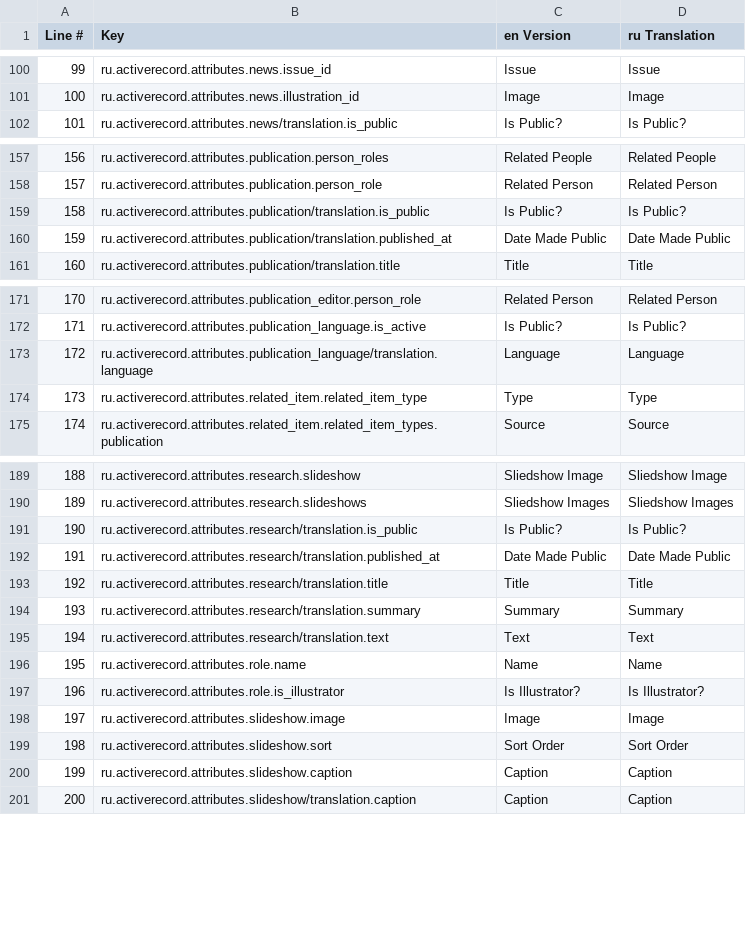
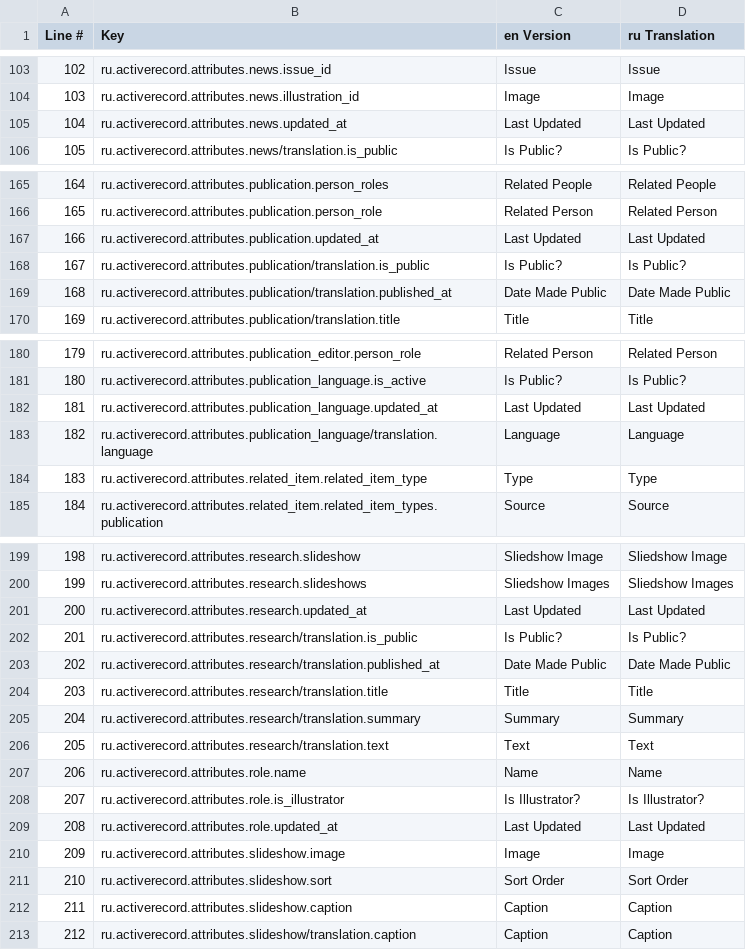
Before and after one commit to jasonaddie/Beyond-Caricature, a CSV file: config/translations/export/schmerling.ru.csv, drawn as a sheet; only a part is shown, gaps mark what is left out; the diff covers the shown part only; the diff names each change by its address in the sheet, - before the commit and + after, or states it on an @@ line.

```diff
--- a/config/translations/export/schmerling.ru.csv
+++ b/config/translations/export/schmerling.ru.csv
@@ column A (Line #) renumbered from row 49 down @@
+row 105: 104 | ru.activerecord.attributes.news.updated_at | Last Updated | Last Updated
+row 167: 166 | ru.activerecord.attributes.publication.updated_at | Last Updated | Last Updated
+row 182: 181 | ru.activerecord.attributes.publication_language.updated_at | Last Updated | Last Updated
+row 201: 200 | ru.activerecord.attributes.research.updated_at | Last Updated | Last Updated
+row 209: 208 | ru.activerecord.attributes.role.updated_at | Last Updated | Last Updated
```
Also changed, not shown: 9 added rows elsewhere in this file, config/translations/export/schmerling.az.csv, config/translations/export/schmerling.hy.csv, 19 other files.
